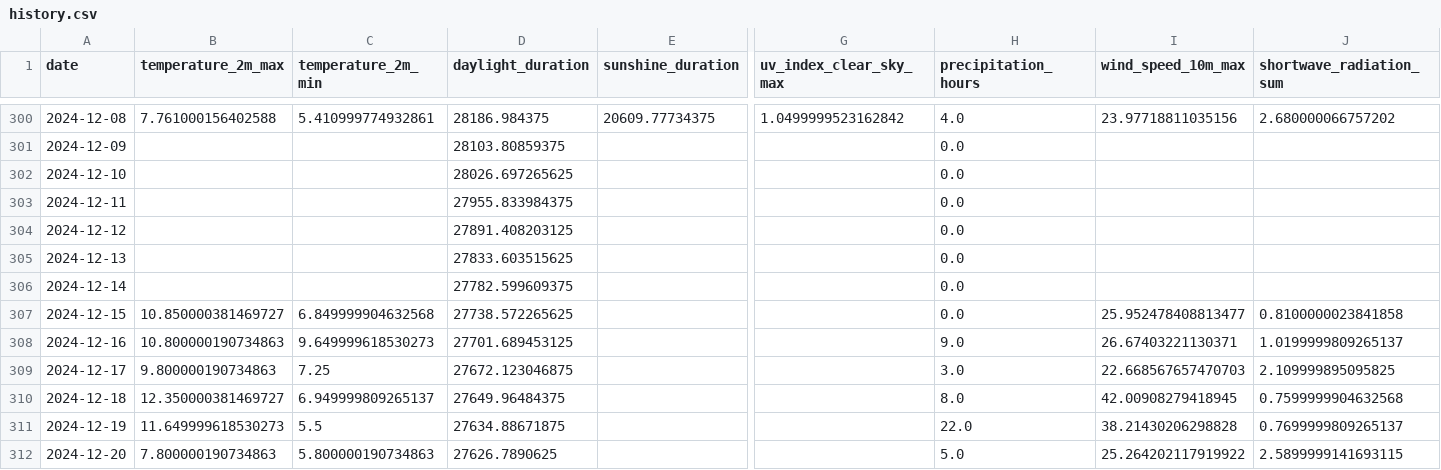
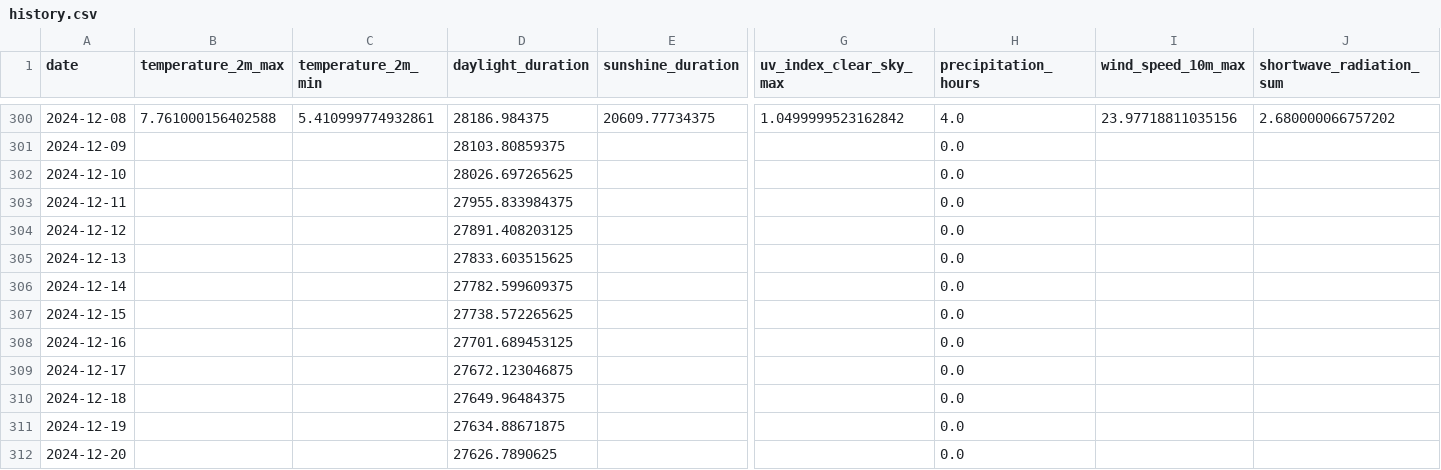
Before and after one commit to koaning/solah, a CSV file: data/history.csv, drawn as a sheet; only a part is shown, gaps mark what is left out; the diff covers the shown part only; the diff names each change by its address in the sheet, - before the commit and + after, or states it on an @@ line.

```diff
--- a/data/history.csv
+++ b/data/history.csv
-B307 (temperature_2m_max): 10.850000381469727
+B307 (temperature_2m_max): (empty)
-C307 (temperature_2m_min): 6.849999904632568
+C307 (temperature_2m_min): (empty)
-I307 (wind_speed_10m_max): 25.952478408813477
+I307 (wind_speed_10m_max): (empty)
-J307 (shortwave_radiation_sum): 0.8100000023841858
+J307 (shortwave_radiation_sum): (empty)
-B308 (temperature_2m_max): 10.800000190734863
+B308 (temperature_2m_max): (empty)
-C308 (temperature_2m_min): 9.649999618530273
+C308 (temperature_2m_min): (empty)
-H308 (precipitation_hours): 9.0
+H308 (precipitation_hours): 0.0
-I308 (wind_speed_10m_max): 26.67403221130371
+I308 (wind_speed_10m_max): (empty)
-J308 (shortwave_radiation_sum): 1.0199999809265137
+J308 (shortwave_radiation_sum): (empty)
-B309 (temperature_2m_max): 9.800000190734863
+B309 (temperature_2m_max): (empty)
-C309 (temperature_2m_min): 7.25
+C309 (temperature_2m_min): (empty)
-H309 (precipitation_hours): 3.0
+H309 (precipitation_hours): 0.0
-I309 (wind_speed_10m_max): 22.668567657470703
+I309 (wind_speed_10m_max): (empty)
-J309 (shortwave_radiation_sum): 2.109999895095825
+J309 (shortwave_radiation_sum): (empty)
-B310 (temperature_2m_max): 12.350000381469727
+B310 (temperature_2m_max): (empty)
-C310 (temperature_2m_min): 6.949999809265137
+C310 (temperature_2m_min): (empty)
-H310 (precipitation_hours): 8.0
+H310 (precipitation_hours): 0.0
-I310 (wind_speed_10m_max): 42.00908279418945
+I310 (wind_speed_10m_max): (empty)
-J310 (shortwave_radiation_sum): 0.7599999904632568
+J310 (shortwave_radiation_sum): (empty)
-B311 (temperature_2m_max): 11.649999618530273
+B311 (temperature_2m_max): (empty)
-C311 (temperature_2m_min): 5.5
+C311 (temperature_2m_min): (empty)
-H311 (precipitation_hours): 22.0
+H311 (precipitation_hours): 0.0
-I311 (wind_speed_10m_max): 38.21430206298828
+I311 (wind_speed_10m_max): (empty)
-J311 (shortwave_radiation_sum): 0.7699999809265137
+J311 (shortwave_radiation_sum): (empty)
-B312 (temperature_2m_max): 7.800000190734863
+B312 (temperature_2m_max): (empty)
-C312 (temperature_2m_min): 5.800000190734863
+C312 (temperature_2m_min): (empty)
-H312 (precipitation_hours): 5.0
+H312 (precipitation_hours): 0.0
-I312 (wind_speed_10m_max): 25.264202117919922
+I312 (wind_speed_10m_max): (empty)
-J312 (shortwave_radiation_sum): 2.5899999141693115
+J312 (shortwave_radiation_sum): (empty)
```
Also changed, not shown: 1 added row and 43 edited cells elsewhere in this file, data/merged.csv.
